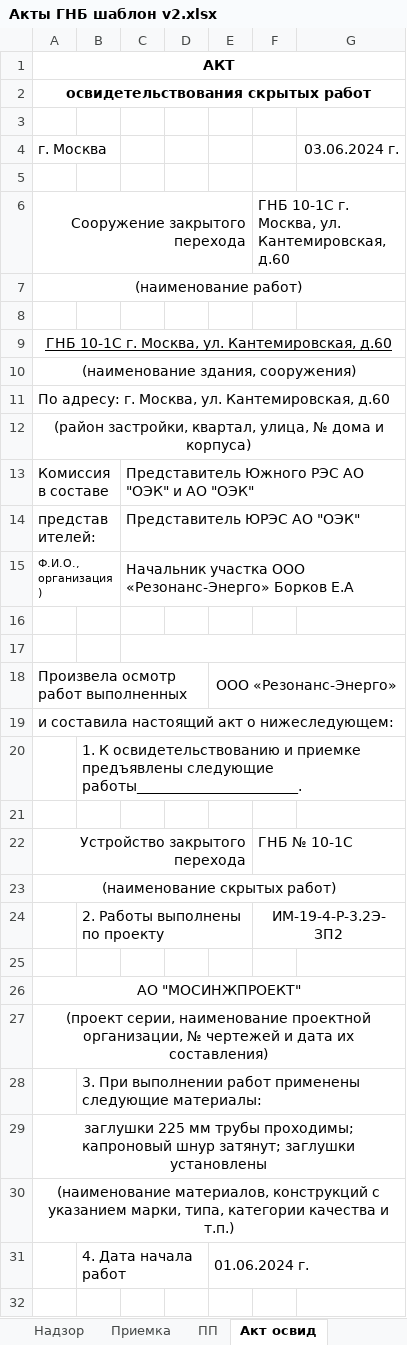
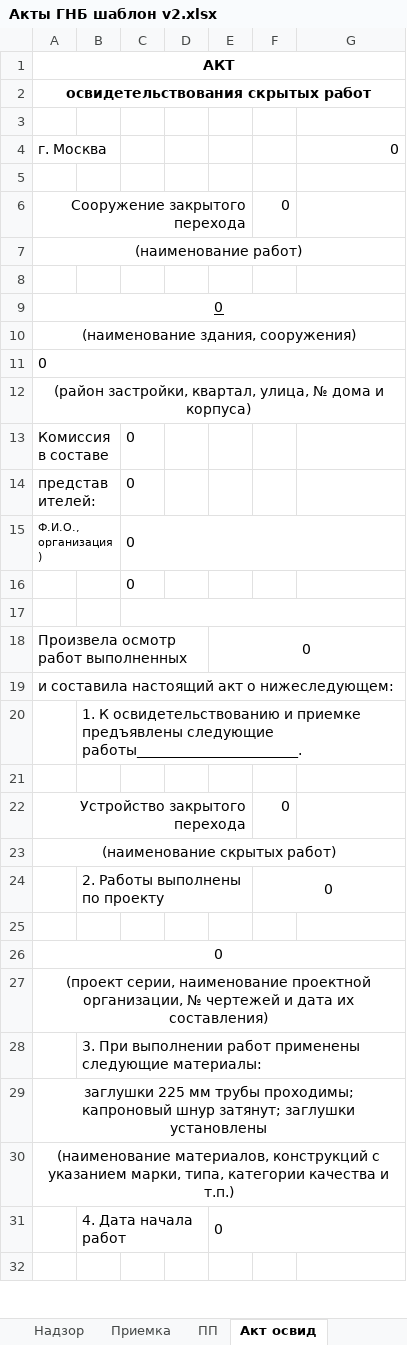
Before and after one commit to Akubkovskiy/gnb-bot, an Excel workbook: templates/Акты ГНБ шаблон v2.xlsx, sheet Акт освид, drawn as a sheet; only a part is shown; values as stored, in another font and other column widths than the file's, no borders; removed rows and columns are numbered as before the commit, all else as after; the diff covers the shown part only; the diff names each change by its address in the sheet, - before the commit and + after, or states it on an @@ line.

```diff
--- a/templates/Акты ГНБ шаблон v2.xlsx (sheet Акт освид)
+++ b/templates/Акты ГНБ шаблон v2.xlsx (sheet Акт освид)
-G4: 03.06.2024 г.
+G4: 0
-F6: ГНБ 10-1С г. Москва, ул. Кантемировская, д.60
+F6: 0
-A9: ГНБ 10-1С г. Москва, ул. Кантемировская, д.60
+A9: 0
-A11: По адресу: г. Москва, ул. Кантемировская, д.60
+A11: 0
-C13: Представитель Южного РЭС АО "ОЭК" и АО "ОЭК"
+C13: 0
-C14: Представитель ЮРЭС АО "ОЭК"
+C14: 0
-C15: Начальник участка ООО «Резонанс-Энерго» Борков Е.А
+C15: 0
+row 16:  |  | 0
+C17:G17 merged
-row 17: (empty)
-E18: ООО «Резонанс-Энерго»
+E18: 0
-F22: ГНБ № 10-1С
+F22: 0
-F24: ИМ-19-4-Р-3.2Э-ЗП2
+F24: 0
-A26: АО "МОСИНЖПРОЕКТ"
+A26: 0
-E31: 01.06.2024 г.
+E31: 0
```
Also changed, not shown: 1 added row and 4 edited cells elsewhere in this sheet, sheet Лист1, sheet АОСР, sheet Опись, sheet Сварка трубы, sheet ПП, sheet Герметизация, 4 more sheets, formulas that keep their value, 14 other files.
